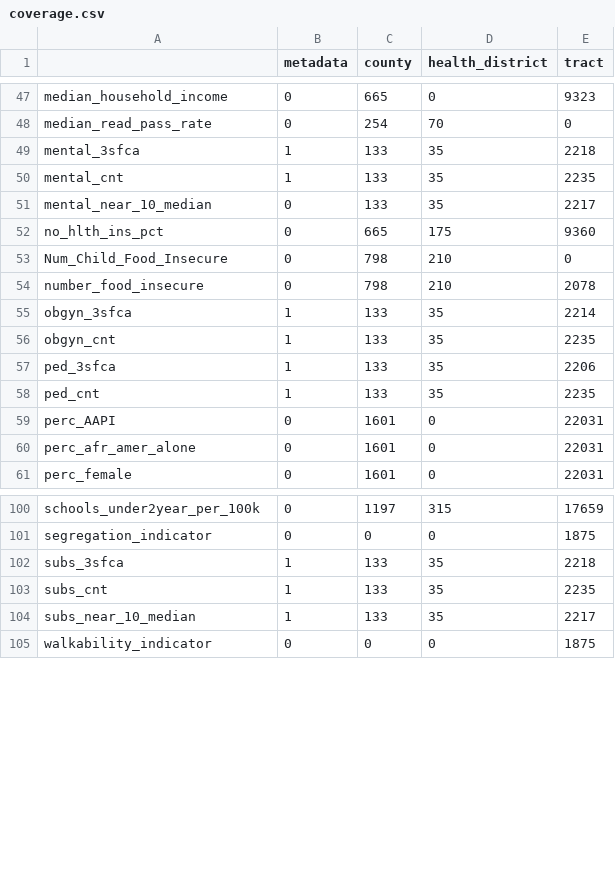
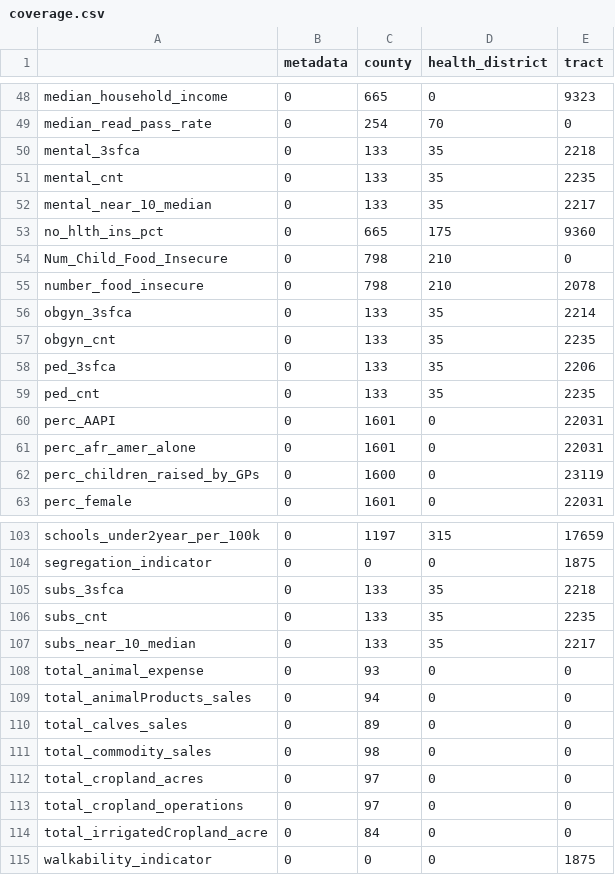
Before and after one commit to uva-bi-sdad/community_example, a CSV file: docs/data/coverage.csv, drawn as a sheet; only a part is shown, gaps mark what is left out; the diff covers the shown part only.

```diff
--- a/docs/data/coverage.csv
+++ b/docs/data/coverage.csv
@@ -48,4 +49,4 @@
 "median_read_pass_rate",0,254,70,0
-"mental_3sfca",1,133,35,2218
-"mental_cnt",1,133,35,2235
+"mental_3sfca",0,133,35,2218
+"mental_cnt",0,133,35,2235
 "mental_near_10_median",0,133,35,2217
@@ -54,8 +55,9 @@
 "number_food_insecure",0,798,210,2078
-"obgyn_3sfca",1,133,35,2214
-"obgyn_cnt",1,133,35,2235
-"ped_3sfca",1,133,35,2206
-"ped_cnt",1,133,35,2235
+"obgyn_3sfca",0,133,35,2214
+"obgyn_cnt",0,133,35,2235
+"ped_3sfca",0,133,35,2206
+"ped_cnt",0,133,35,2235
 "perc_AAPI",0,1601,0,22031
 "perc_afr_amer_alone",0,1601,0,22031
+"perc_children_raised_by_GPs",0,1600,0,23119
 "perc_female",0,1601,0,22031
@@ -101,5 +104,12 @@
 "segregation_indicator",0,0,0,1875
-"subs_3sfca",1,133,35,2218
-"subs_cnt",1,133,35,2235
-"subs_near_10_median",1,133,35,2217
+"subs_3sfca",0,133,35,2218
+"subs_cnt",0,133,35,2235
+"subs_near_10_median",0,133,35,2217
+"total_animal_expense",0,93,0,0
+"total_animalProducts_sales",0,94,0,0
+"total_calves_sales",0,89,0,0
+"total_commodity_sales",0,98,0,0
+"total_cropland_acres",0,97,0,0
+"total_cropland_operations",0,97,0,0
+"total_irrigatedCropland_acre",0,84,0,0
 "walkability_indicator",0,0,0,1875
```
Also changed, not shown: 2 added rows and 20 edited cells elsewhere in this file, 11 other files.
